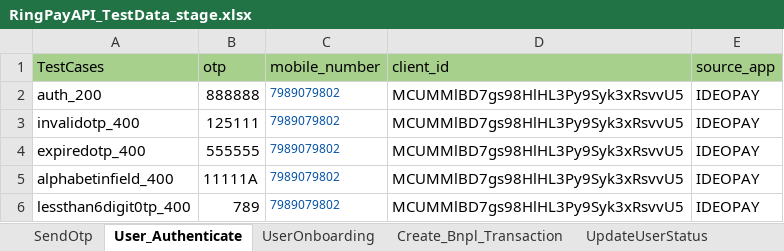
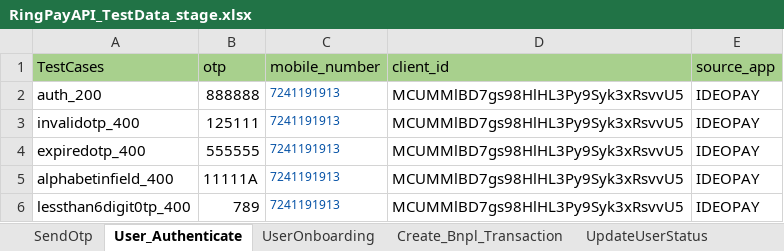
Before and after one commit to Yashwanth-2000/RingPay_APIAutomation, an Excel workbook: src/main/java/com/Datasheet/RingPayAPI_TestData_stage.xlsx, sheet User_Authenticate, drawn as a sheet; values as stored, in another font and other column widths than the file's, no borders; the diff names each change by its address in the sheet, - before the commit and + after, or states it on an @@ line.

```diff
--- a/src/main/java/com/Datasheet/RingPayAPI_TestData_stage.xlsx (sheet User_Authenticate)
+++ b/src/main/java/com/Datasheet/RingPayAPI_TestData_stage.xlsx (sheet User_Authenticate)
-C2:C6 (mobile_number): 7989079802
+C2:C6 (mobile_number): 7241191913
```
Also changed, not shown: sheet RegisterUser, sheet Txn_Initiate, sheet Current_Spend, sheet Validate, sheet Notify, sheet UpdateUser, 6 more sheets, 51 other files.
